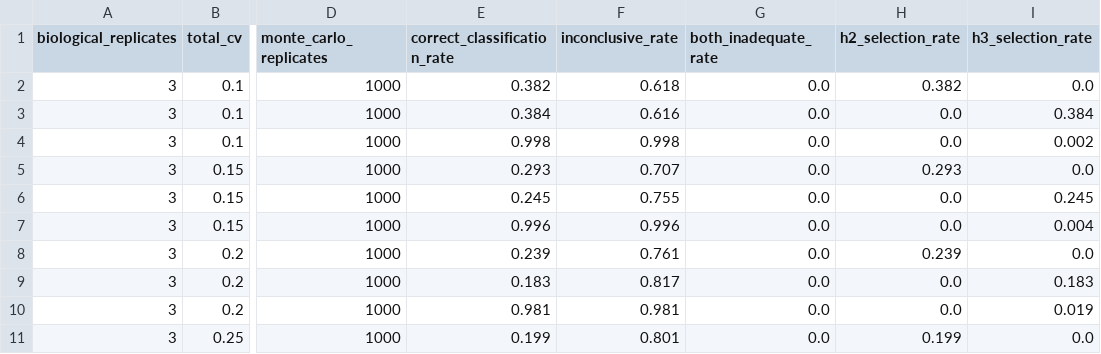
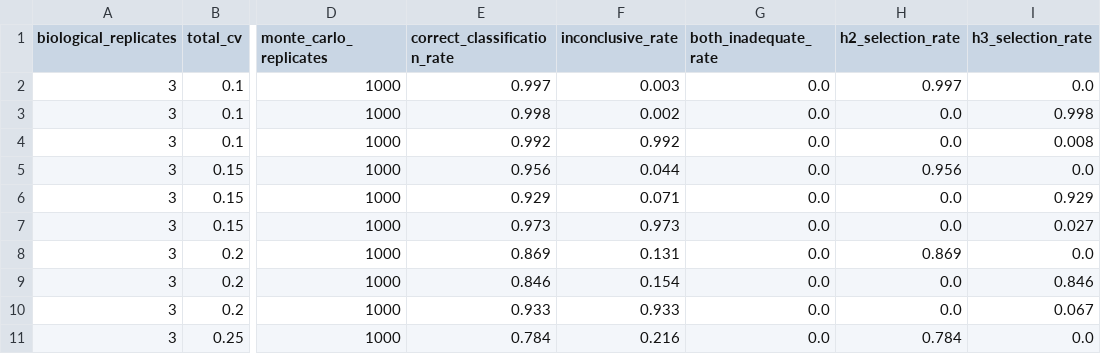
Before and after one commit to RRain001/cufotri, a CSV file: validation/benchmarks/d3_prospective_experiment/results/replicate_noise_tradeoff.csv, drawn as a sheet; only a part is shown, gaps mark what is left out; the diff covers the shown part only; the diff names each change by its address in the sheet, - before the commit and + after, or states it on an @@ line.

```diff
--- a/validation/benchmarks/d3_prospective_experiment/results/replicate_noise_tradeoff.csv
+++ b/validation/benchmarks/d3_prospective_experiment/results/replicate_noise_tradeoff.csv
-E2 (correct_classification_rate): 0.382
+E2 (correct_classification_rate): 0.997
-F2 (inconclusive_rate): 0.618
+F2 (inconclusive_rate): 0.003
-H2 (h2_selection_rate): 0.382
+H2 (h2_selection_rate): 0.997
-E3 (correct_classification_rate): 0.384
+E3 (correct_classification_rate): 0.998
-F3 (inconclusive_rate): 0.616
+F3 (inconclusive_rate): 0.002
-I3 (h3_selection_rate): 0.384
+I3 (h3_selection_rate): 0.998
-E4 (correct_classification_rate): 0.998
+E4 (correct_classification_rate): 0.992
-F4 (inconclusive_rate): 0.998
+F4 (inconclusive_rate): 0.992
-I4 (h3_selection_rate): 0.002
+I4 (h3_selection_rate): 0.008
-E5 (correct_classification_rate): 0.293
+E5 (correct_classification_rate): 0.956
-F5 (inconclusive_rate): 0.707
+F5 (inconclusive_rate): 0.044
-H5 (h2_selection_rate): 0.293
+H5 (h2_selection_rate): 0.956
-E6 (correct_classification_rate): 0.245
+E6 (correct_classification_rate): 0.929
-F6 (inconclusive_rate): 0.755
+F6 (inconclusive_rate): 0.071
-I6 (h3_selection_rate): 0.245
+I6 (h3_selection_rate): 0.929
-E7 (correct_classification_rate): 0.996
+E7 (correct_classification_rate): 0.973
-F7 (inconclusive_rate): 0.996
+F7 (inconclusive_rate): 0.973
-I7 (h3_selection_rate): 0.004
+I7 (h3_selection_rate): 0.027
-E8 (correct_classification_rate): 0.239
+E8 (correct_classification_rate): 0.869
-F8 (inconclusive_rate): 0.761
+F8 (inconclusive_rate): 0.131
-H8 (h2_selection_rate): 0.239
+H8 (h2_selection_rate): 0.869
-E9 (correct_classification_rate): 0.183
+E9 (correct_classification_rate): 0.846
-F9 (inconclusive_rate): 0.817
+F9 (inconclusive_rate): 0.154
-I9 (h3_selection_rate): 0.183
+I9 (h3_selection_rate): 0.846
-E10 (correct_classification_rate): 0.981
+E10 (correct_classification_rate): 0.933
-F10 (inconclusive_rate): 0.981
+F10 (inconclusive_rate): 0.933
-I10 (h3_selection_rate): 0.019
+I10 (h3_selection_rate): 0.067
-E11 (correct_classification_rate): 0.199
+E11 (correct_classification_rate): 0.784
-F11 (inconclusive_rate): 0.801
+F11 (inconclusive_rate): 0.216
-H11 (h2_selection_rate): 0.199
+H11 (h2_selection_rate): 0.784
```
Also changed, not shown: 149 edited cells elsewhere in this file, validation/benchmarks/d3_prospective_experiment/results/classification_accuracy_by_replicate_count.csv, validation/benchmarks/d3_prospective_experiment/results/inconclusive_rate.csv, 11 other files.
